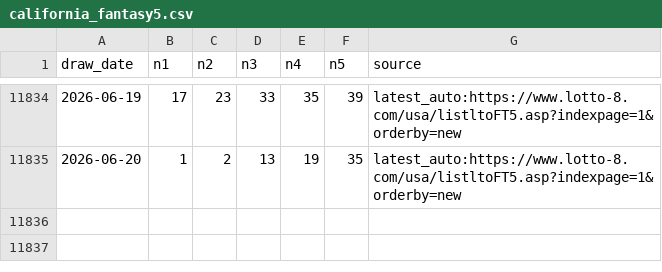
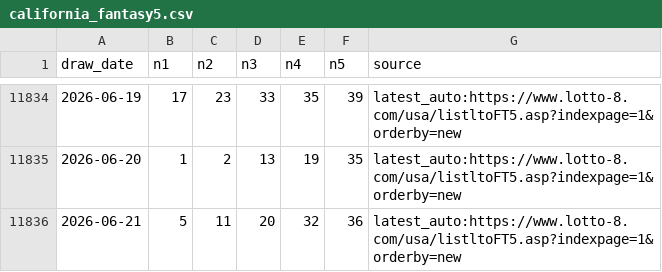
Before and after one commit to pingshen670822/tiantianle-cloud-system, a CSV file: data/california_fantasy5.csv, drawn as a sheet; only a part is shown, gaps mark what is left out.

```diff
--- a/data/california_fantasy5.csv
+++ b/data/california_fantasy5.csv
@@ -11835 +11835,2 @@ draw_date,n1,n2,n3,n4,n5,source
 2026-06-20,1,2,13,19,35,latest_auto:https://www.lotto-8.com/usa/listltoFT5.asp?indexpage=1&orderby=new
+2026-06-21,5,11,20,32,36,latest_auto:https://www.lotto-8.com/usa/listltoFT5.asp?indexpage=1&orderby=new
```
Also changed, not shown: 20 other files.
